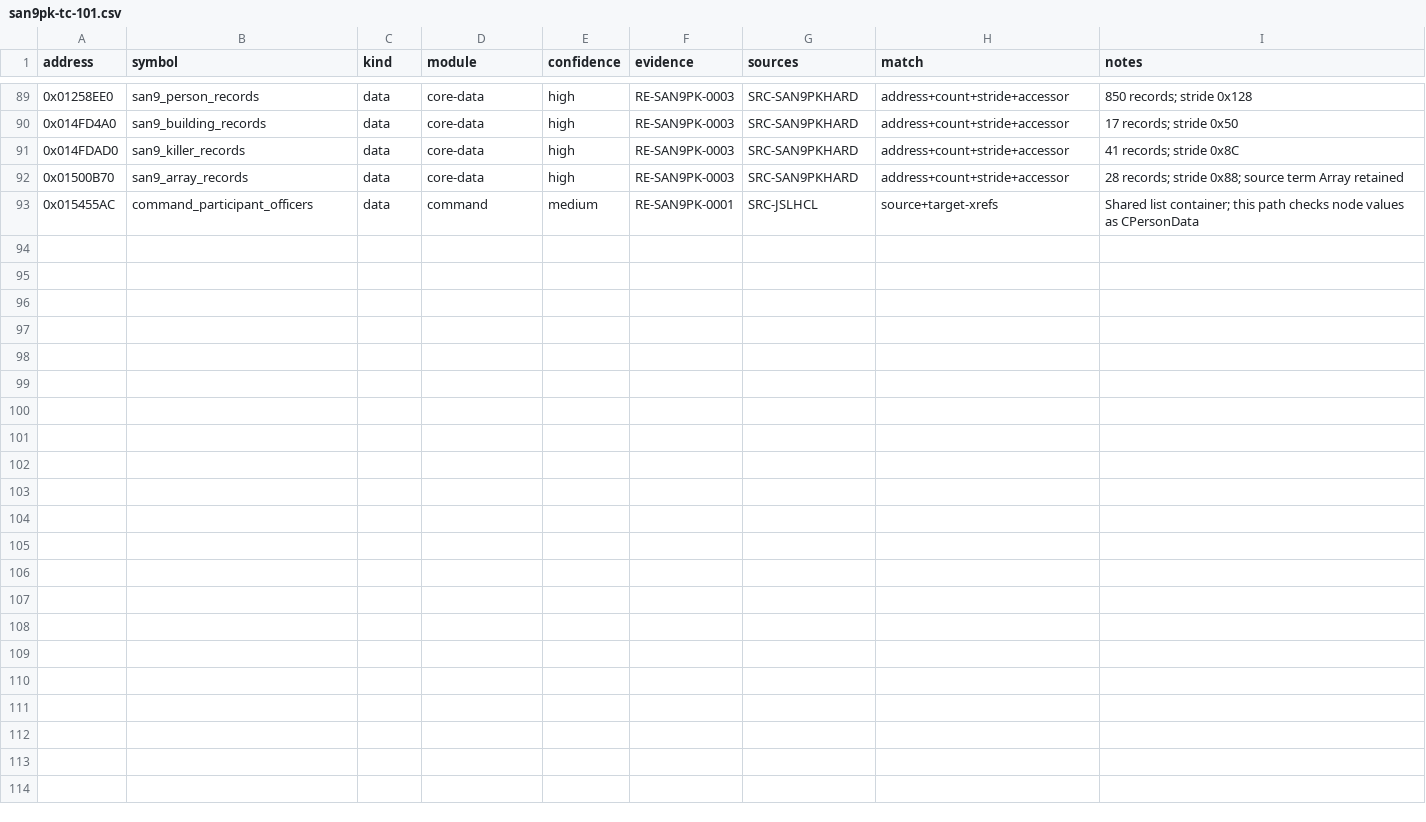
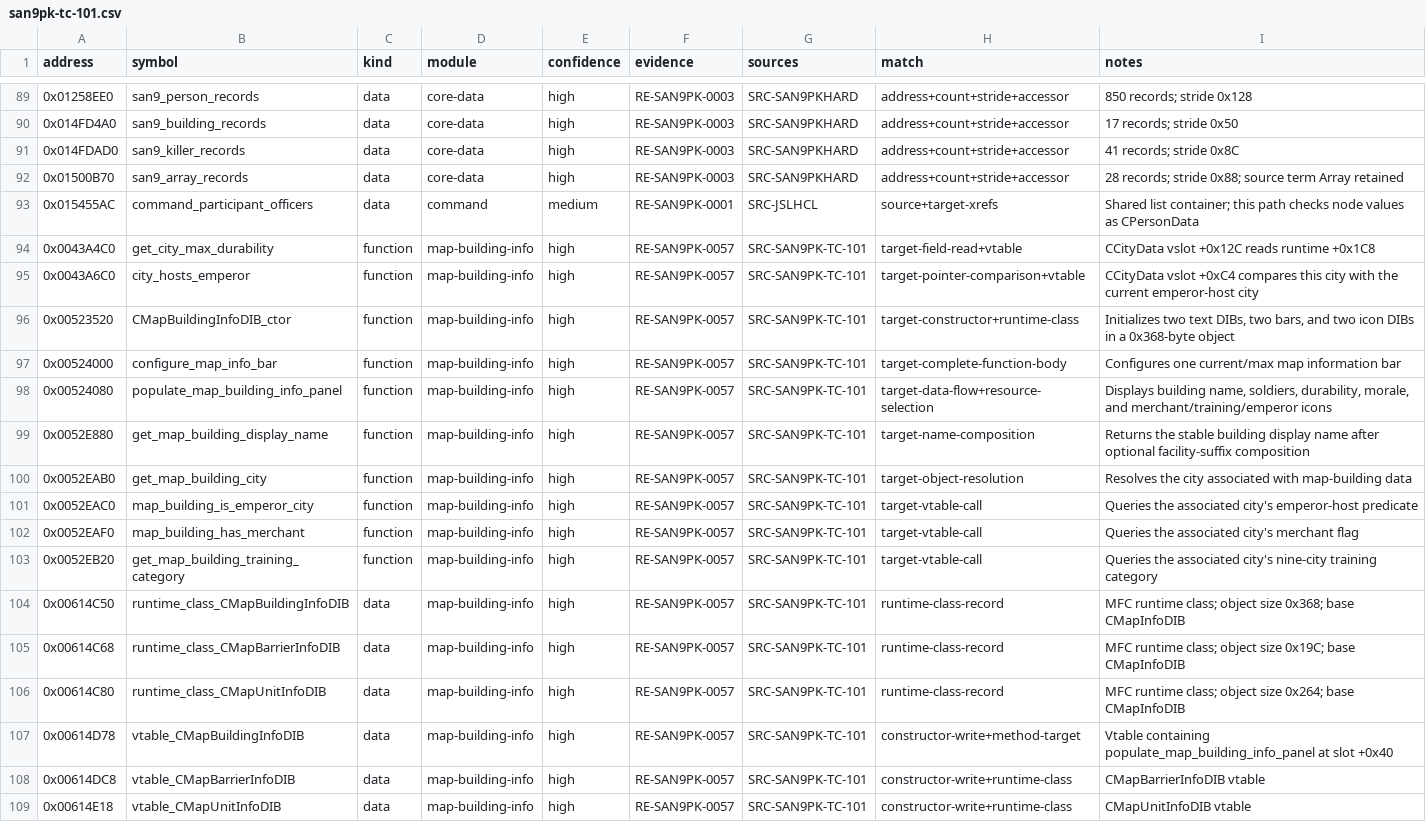
Before and after one commit to cdd1037/san9-remake, a CSV file: research/symbols/san9pk-tc-101.csv, drawn as a sheet; only a part is shown, gaps mark what is left out.

Commit message:
docs(reverse): document map building info panel

```diff
--- a/research/symbols/san9pk-tc-101.csv
+++ b/research/symbols/san9pk-tc-101.csv
@@ -93 +93,17 @@ address,symbol,kind,module,confidence,evidence,sources,match,notes
 0x015455AC,command_participant_officers,data,command,medium,RE-SAN9PK-0001,SRC-JSLHCL,source+target-xrefs,"Shared list container; this path checks node values as CPersonData"
+0x0043A4C0,get_city_max_durability,function,map-building-info,high,RE-SAN9PK-0057,SRC-SAN9PK-TC-101,target-field-read+vtable,"CCityData vslot +0x12C reads runtime +0x1C8"
+0x0043A6C0,city_hosts_emperor,function,map-building-info,high,RE-SAN9PK-0057,SRC-SAN9PK-TC-101,target-pointer-comparison+vtable,"CCityData vslot +0xC4 compares this city with the current emperor-host city"
+0x00523520,CMapBuildingInfoDIB_ctor,function,map-building-info,high,RE-SAN9PK-0057,SRC-SAN9PK-TC-101,target-constructor+runtime-class,"Initializes two text DIBs, two bars, and two icon DIBs in a 0x368-byte object"
+0x00524000,configure_map_info_bar,function,map-building-info,high,RE-SAN9PK-0057,SRC-SAN9PK-TC-101,target-complete-function-body,"Configures one current/max map information bar"
+0x00524080,populate_map_building_info_panel,function,map-building-info,high,RE-SAN9PK-0057,SRC-SAN9PK-TC-101,target-data-flow+resource-selection,"Displays building name, soldiers, durability, morale, and merchant/training/emperor icons"
+0x0052E880,get_map_building_display_name,function,map-building-info,high,RE-SAN9PK-0057,SRC-SAN9PK-TC-101,target-name-composition,"Returns the stable building display name after optional facility-suffix composition"
+0x0052EAB0,get_map_building_city,function,map-building-info,high,RE-SAN9PK-0057,SRC-SAN9PK-TC-101,target-object-resolution,"Resolves the city associated with map-building data"
+0x0052EAC0,map_building_is_emperor_city,function,map-building-info,high,RE-SAN9PK-0057,SRC-SAN9PK-TC-101,target-vtable-call,"Queries the associated city's emperor-host predicate"
+0x0052EAF0,map_building_has_merchant,function,map-building-info,high,RE-SAN9PK-0057,SRC-SAN9PK-TC-101,target-vtable-call,"Queries the associated city's merchant flag"
+0x0052EB20,get_map_building_training_category,function,map-building-info,high,RE-SAN9PK-0057,SRC-SAN9PK-TC-101,target-vtable-call,"Queries the associated city's nine-city training category"
+0x00614C50,runtime_class_CMapBuildingInfoDIB,data,map-building-info,high,RE-SAN9PK-0057,SRC-SAN9PK-TC-101,runtime-class-record,"MFC runtime class; object size 0x368; base CMapInfoDIB"
+0x00614C68,runtime_class_CMapBarrierInfoDIB,data,map-building-info,high,RE-SAN9PK-0057,SRC-SAN9PK-TC-101,runtime-class-record,"MFC runtime class; object size 0x19C; base CMapInfoDIB"
+0x00614C80,runtime_class_CMapUnitInfoDIB,data,map-building-info,high,RE-SAN9PK-0057,SRC-SAN9PK-TC-101,runtime-class-record,"MFC runtime class; object size 0x264; base CMapInfoDIB"
+0x00614D78,vtable_CMapBuildingInfoDIB,data,map-building-info,high,RE-SAN9PK-0057,SRC-SAN9PK-TC-101,constructor-write+method-target,"Vtable containing populate_map_building_info_panel at slot +0x40"
+0x00614DC8,vtable_CMapBarrierInfoDIB,data,map-building-info,high,RE-SAN9PK-0057,SRC-SAN9PK-TC-101,constructor-write+runtime-class,"CMapBarrierInfoDIB vtable"
+0x00614E18,vtable_CMapUnitInfoDIB,data,map-building-info,high,RE-SAN9PK-0057,SRC-SAN9PK-TC-101,constructor-write+runtime-class,"CMapUnitInfoDIB vtable"
```
Also changed, not shown: 1 other file.
